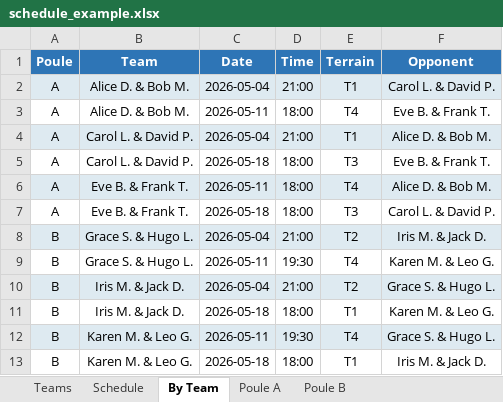
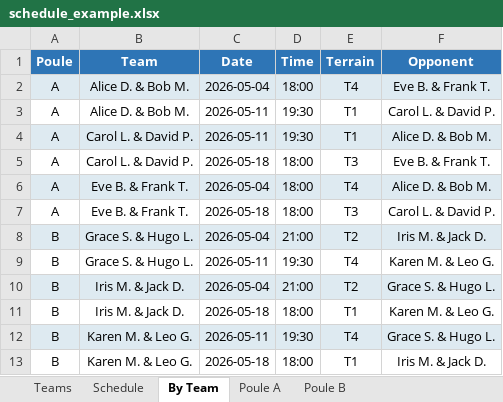
Before and after one commit to TimothyVD/tckooike, an Excel workbook: output/schedule_example.xlsx, sheet By Team, drawn as a sheet; values as stored, in another font and other column widths than the file's, no borders; the diff names each change by its address in the sheet, - before the commit and + after, or states it on an @@ line.

```diff
--- a/output/schedule_example.xlsx (sheet By Team)
+++ b/output/schedule_example.xlsx (sheet By Team)
-D2 (Time): 21:00
+D2 (Time): 18:00
-E2 (Terrain): T1
+E2 (Terrain): T4
-F2 (Opponent): Carol L. & David P.
+F2 (Opponent): Eve B. & Frank T.
-D3 (Time): 18:00
+D3 (Time): 19:30
-E3 (Terrain): T4
+E3 (Terrain): T1
-F3 (Opponent): Eve B. & Frank T.
+F3 (Opponent): Carol L. & David P.
-C4 (Date): 2026-05-04
+C4 (Date): 2026-05-11
-D4 (Time): 21:00
+D4 (Time): 19:30
-C6 (Date): 2026-05-11
+C6 (Date): 2026-05-04
```
Also changed, not shown: sheet Poule A, sheet Schedule, 5 other files.
